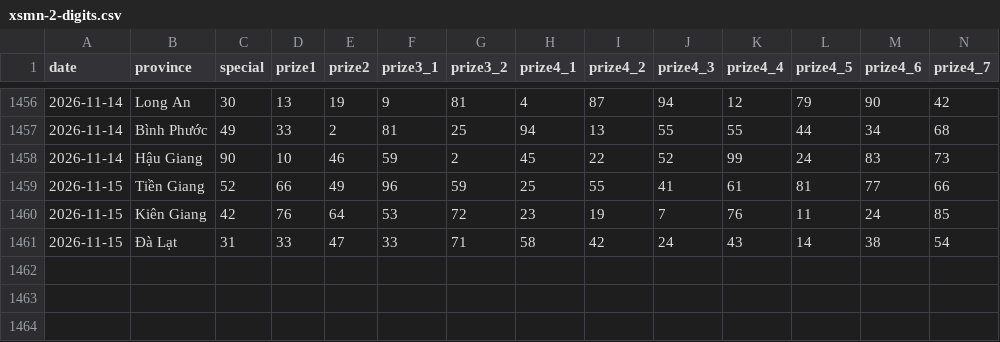
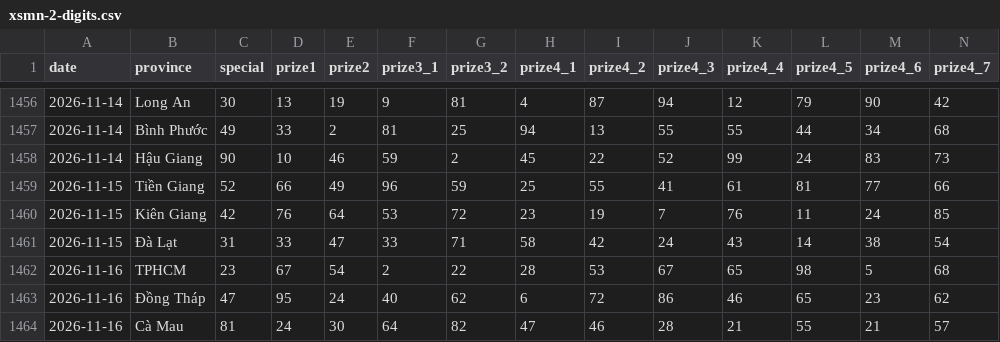
Before and after one commit to aloha123890/vietnam-lottery, a CSV file: data/xsmn-2-digits.csv, drawn as a sheet; only a part is shown, gaps mark what is left out; rows hold the shown columns only; the diff names each change by its address in the sheet, - before the commit and + after, or states it on an @@ line.

```diff
--- a/data/xsmn-2-digits.csv
+++ b/data/xsmn-2-digits.csv
+row 1462: 2026-11-16 | TPHCM | 23 | 67 | 54 | 2 | 22 | 28 | 53 | 67 | 65 | 98 | 5 | 68
+row 1463: 2026-11-16 | Đồng Tháp | 47 | 95 | 24 | 40 | 62 | 6 | 72 | 86 | 46 | 65 | 23 | 62
+row 1464: 2026-11-16 | Cà Mau | 81 | 24 | 30 | 64 | 82 | 47 | 46 | 28 | 21 | 55 | 21 | 57
```
Also changed, not shown: data/xsmn-sparse.csv, data/xsmn.csv, 8 other files.
